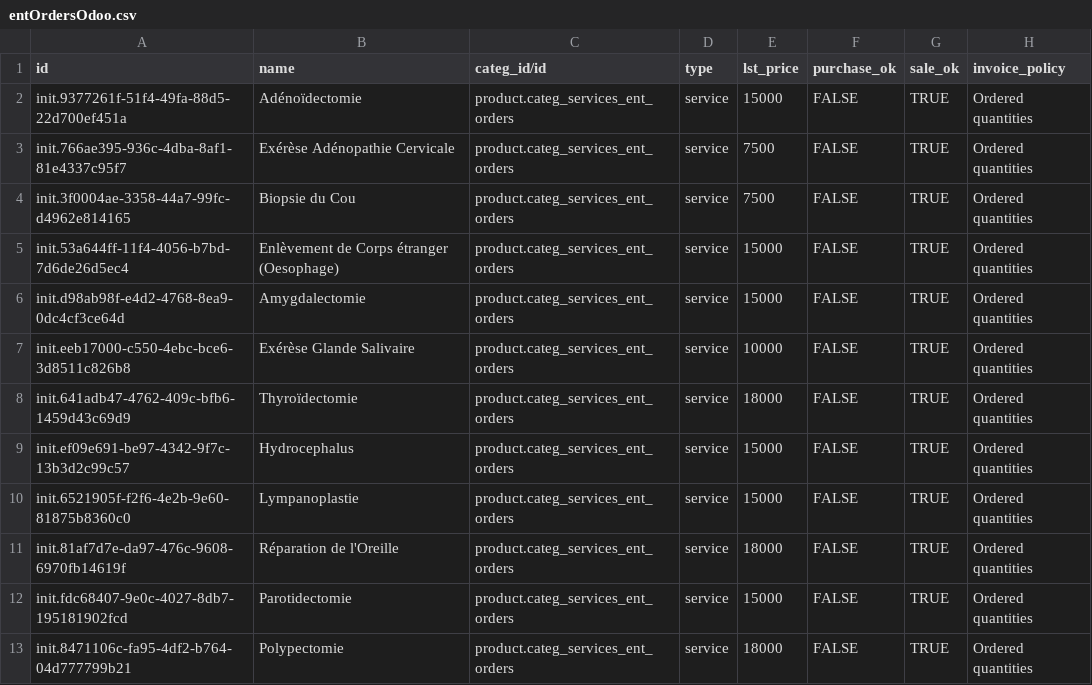
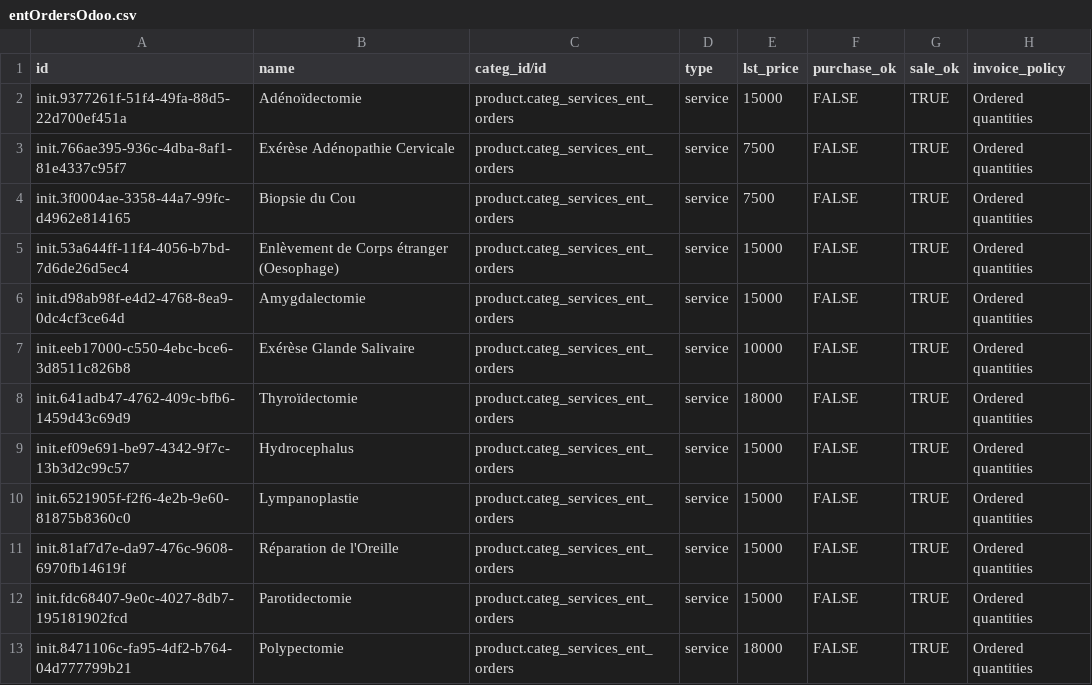
Before and after one commit to nuhuhmutebi/odoo-config-hsc, a CSV file: configuration/product_variant/entOrdersOdoo.csv, drawn as a sheet; only a part is shown.

```diff
--- a/configuration/product_variant/entOrdersOdoo.csv
+++ b/configuration/product_variant/entOrdersOdoo.csv
@@ -10,3 +10,3 @@ init.ef09e691-be97-4342-9f7c-13b3d2c99c57,Hydrocephalus,product.categ_services_e
 init.6521905f-f2f6-4e2b-9e60-81875b8360c0,Lympanoplastie,product.categ_services_ent_orders,service,15000,FALSE,TRUE,Ordered quantities
-init.81af7d7e-da97-476c-9608-6970fb14619f,Réparation de l'Oreille,product.categ_services_ent_orders,service,18000,FALSE,TRUE,Ordered quantities
+init.81af7d7e-da97-476c-9608-6970fb14619f,Réparation de l'Oreille,product.categ_services_ent_orders,service,15000,FALSE,TRUE,Ordered quantities
 init.fdc68407-9e0c-4027-8db7-195181902fcd,Parotidectomie,product.categ_services_ent_orders,service,15000,FALSE,TRUE,Ordered quantities
```
Also changed, not shown: configuration/product_variant/generalSurgeryOrdersOdoo.csv, configuration/product_variant/labHistopathologyOrdersOdoo.csv, 14 other files.
